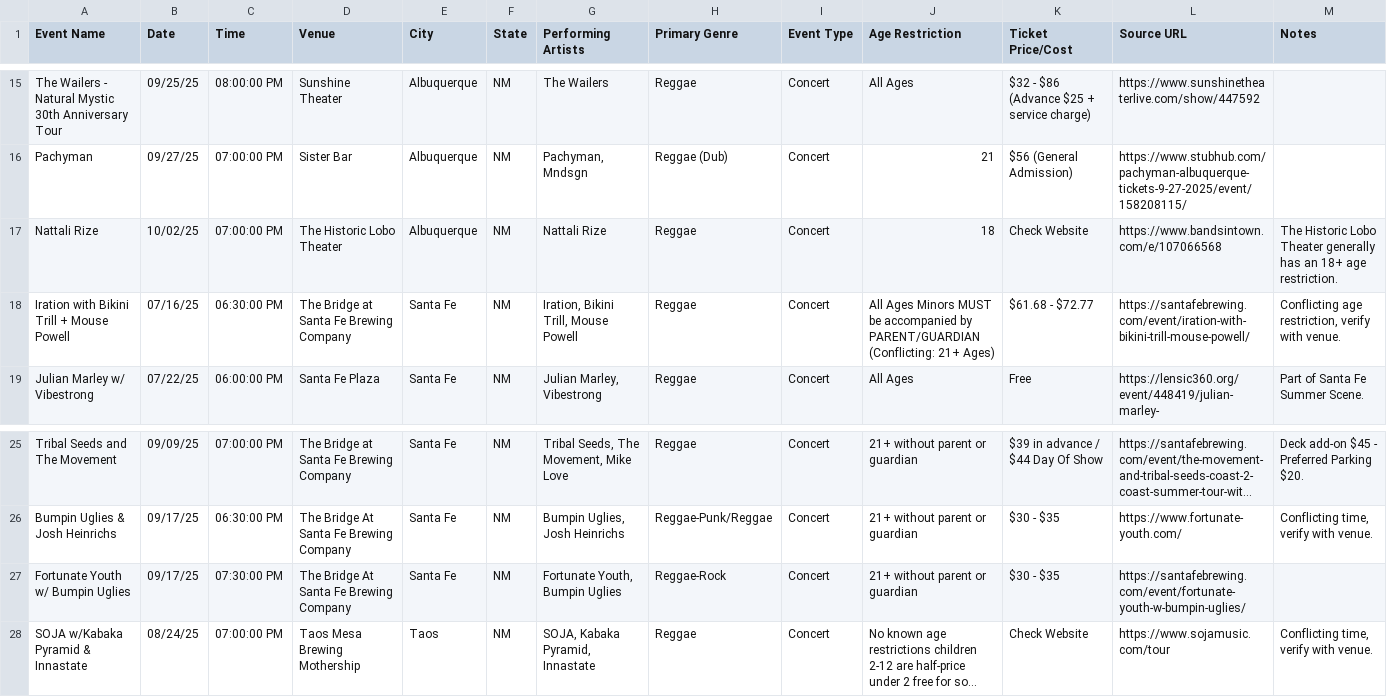
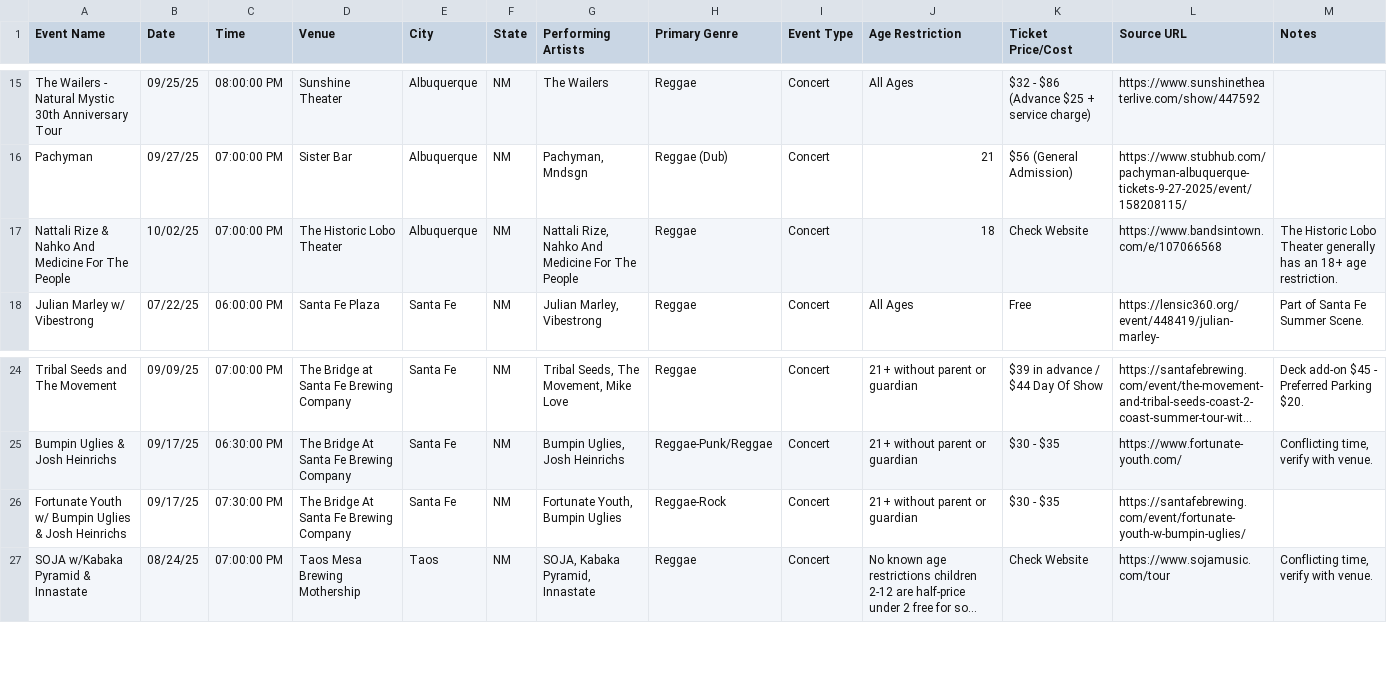
Before and after one commit to djeeyo/nm-reggae-calendar, a CSV file: public/New_Mexico_Reggae_Concerts_2025_updated.csv, drawn as a sheet; only a part is shown, gaps mark what is left out; long unchanged cells end in …; removed rows and columns are numbered as before the commit, all else as after; the diff names each change by its address in the sheet, - before the commit and + after, or states it on an @@ line.

Commit message:
Updated Calendar

```diff
--- a/public/New_Mexico_Reggae_Concerts_2025_updated.csv
+++ b/public/New_Mexico_Reggae_Concerts_2025_updated.csv
-A17 (Event Name): Nattali Rize
+A17 (Event Name): Nattali Rize & Nahko And Medicine For The People
-G17 (Performing Artists): Nattali Rize
+G17 (Performing Artists): Nattali Rize, Nahko And Medicine For The People
-row 18: Iration with Bikini Trill + Mouse Powell | 07/16/25 | 06:30:00 PM | The Bridge at Santa Fe Brewing Company | Santa Fe | NM | Iration, Bikini Trill, Mouse Powell | Reggae | Concert | All Ages Minors MUST be accompanied by PARENT/GUARDIAN (Conflicting: 21+ Ages) | $61.68 - $72.77 | https://santafebrewing.com/event/iration-with-bikini-trill-mouse-powell/ | Conflicting age restriction, verify with venue.
-A26 (Event Name): Fortunate Youth w/ Bumpin Uglies
+A26 (Event Name): Fortunate Youth w/ Bumpin Uglies & Josh Heinrichs
```
